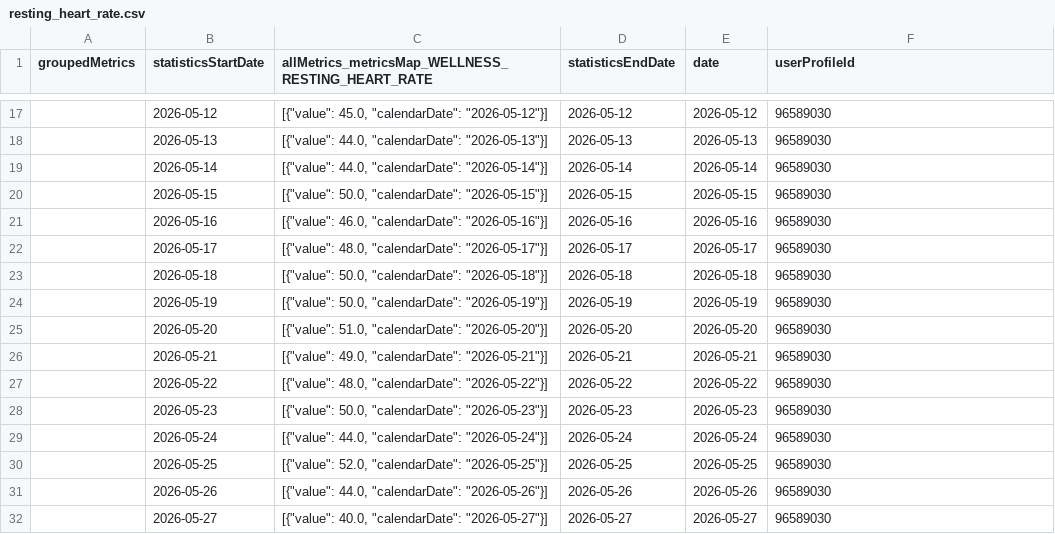
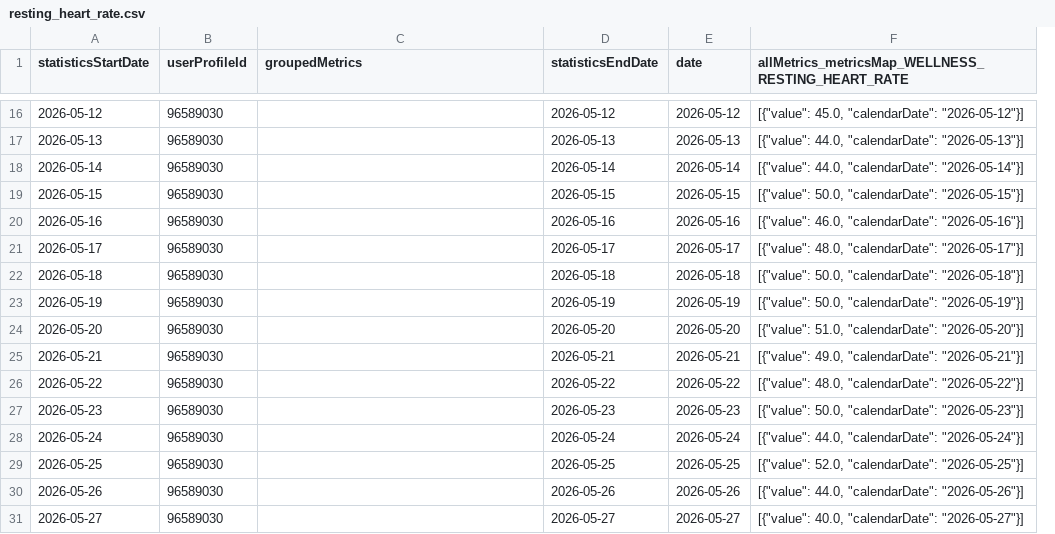
Before and after one commit to 123KingKarl123/garmin-data-xK9mP2qL7vR4nJ8w, a CSV file: resting_heart_rate.csv, drawn as a sheet; only a part is shown, gaps mark what is left out; removed rows and columns are numbered as before the commit, all else as after; the diff covers the shown part only; the diff names each change by its address in the sheet, - before the commit and + after, or states it on an @@ line.

```diff
--- a/resting_heart_rate.csv
+++ b/resting_heart_rate.csv
-column A (groupedMetrics), empty
+column B (userProfileId), rows 16-31: all 96589030
-C1: allMetrics_metricsMap_WELLNESS_RESTING_HEART_RATE
+C1: groupedMetrics
-F1: userProfileId
+F1: allMetrics_metricsMap_WELLNESS_RESTING_HEART_RATE
-C16 (groupedMetrics): [{"value": 45.0, "calendarDate": "2026-05-12"}]
+C16 (groupedMetrics): (empty)
-F16: 96589030
+F16: [{"value": 45.0, "calendarDate": "2026-05-12"}]
-C17 (groupedMetrics): [{"value": 44.0, "calendarDate": "2026-05-13"}]
+C17 (groupedMetrics): (empty)
-F17: 96589030
+F17: [{"value": 44.0, "calendarDate": "2026-05-13"}]
-C18 (groupedMetrics): [{"value": 44.0, "calendarDate": "2026-05-14"}]
+C18 (groupedMetrics): (empty)
-F18: 96589030
+F18: [{"value": 44.0, "calendarDate": "2026-05-14"}]
-C19 (groupedMetrics): [{"value": 50.0, "calendarDate": "2026-05-15"}]
+C19 (groupedMetrics): (empty)
-F19: 96589030
+F19: [{"value": 50.0, "calendarDate": "2026-05-15"}]
-C20 (groupedMetrics): [{"value": 46.0, "calendarDate": "2026-05-16"}]
+C20 (groupedMetrics): (empty)
-F20: 96589030
+F20: [{"value": 46.0, "calendarDate": "2026-05-16"}]
-C21 (groupedMetrics): [{"value": 48.0, "calendarDate": "2026-05-17"}]
+C21 (groupedMetrics): (empty)
-F21: 96589030
+F21: [{"value": 48.0, "calendarDate": "2026-05-17"}]
-C22 (groupedMetrics): [{"value": 50.0, "calendarDate": "2026-05-18"}]
+C22 (groupedMetrics): (empty)
-F22: 96589030
+F22: [{"value": 50.0, "calendarDate": "2026-05-18"}]
-C23 (groupedMetrics): [{"value": 50.0, "calendarDate": "2026-05-19"}]
+C23 (groupedMetrics): (empty)
-F23: 96589030
+F23: [{"value": 50.0, "calendarDate": "2026-05-19"}]
-C24 (groupedMetrics): [{"value": 51.0, "calendarDate": "2026-05-20"}]
+C24 (groupedMetrics): (empty)
-F24: 96589030
+F24: [{"value": 51.0, "calendarDate": "2026-05-20"}]
-C25 (groupedMetrics): [{"value": 49.0, "calendarDate": "2026-05-21"}]
+C25 (groupedMetrics): (empty)
-F25: 96589030
+F25: [{"value": 49.0, "calendarDate": "2026-05-21"}]
-C26 (groupedMetrics): [{"value": 48.0, "calendarDate": "2026-05-22"}]
+C26 (groupedMetrics): (empty)
-F26: 96589030
+F26: [{"value": 48.0, "calendarDate": "2026-05-22"}]
-C27 (groupedMetrics): [{"value": 50.0, "calendarDate": "2026-05-23"}]
+C27 (groupedMetrics): (empty)
-F27: 96589030
+F27: [{"value": 50.0, "calendarDate": "2026-05-23"}]
-C28 (groupedMetrics): [{"value": 44.0, "calendarDate": "2026-05-24"}]
+C28 (groupedMetrics): (empty)
-F28: 96589030
+F28: [{"value": 44.0, "calendarDate": "2026-05-24"}]
-C29 (groupedMetrics): [{"value": 52.0, "calendarDate": "2026-05-25"}]
+C29 (groupedMetrics): (empty)
-F29: 96589030
+F29: [{"value": 52.0, "calendarDate": "2026-05-25"}]
-C30 (groupedMetrics): [{"value": 44.0, "calendarDate": "2026-05-26"}]
+C30 (groupedMetrics): (empty)
-F30: 96589030
+F30: [{"value": 44.0, "calendarDate": "2026-05-26"}]
-C31 (groupedMetrics): [{"value": 40.0, "calendarDate": "2026-05-27"}]
+C31 (groupedMetrics): (empty)
-F31: 96589030
+F31: [{"value": 40.0, "calendarDate": "2026-05-27"}]
```
Also changed, not shown: 1 added row, 1 removed row and 148 edited cells elsewhere in this file, activities.csv, body_composition.csv, 10 other files.
